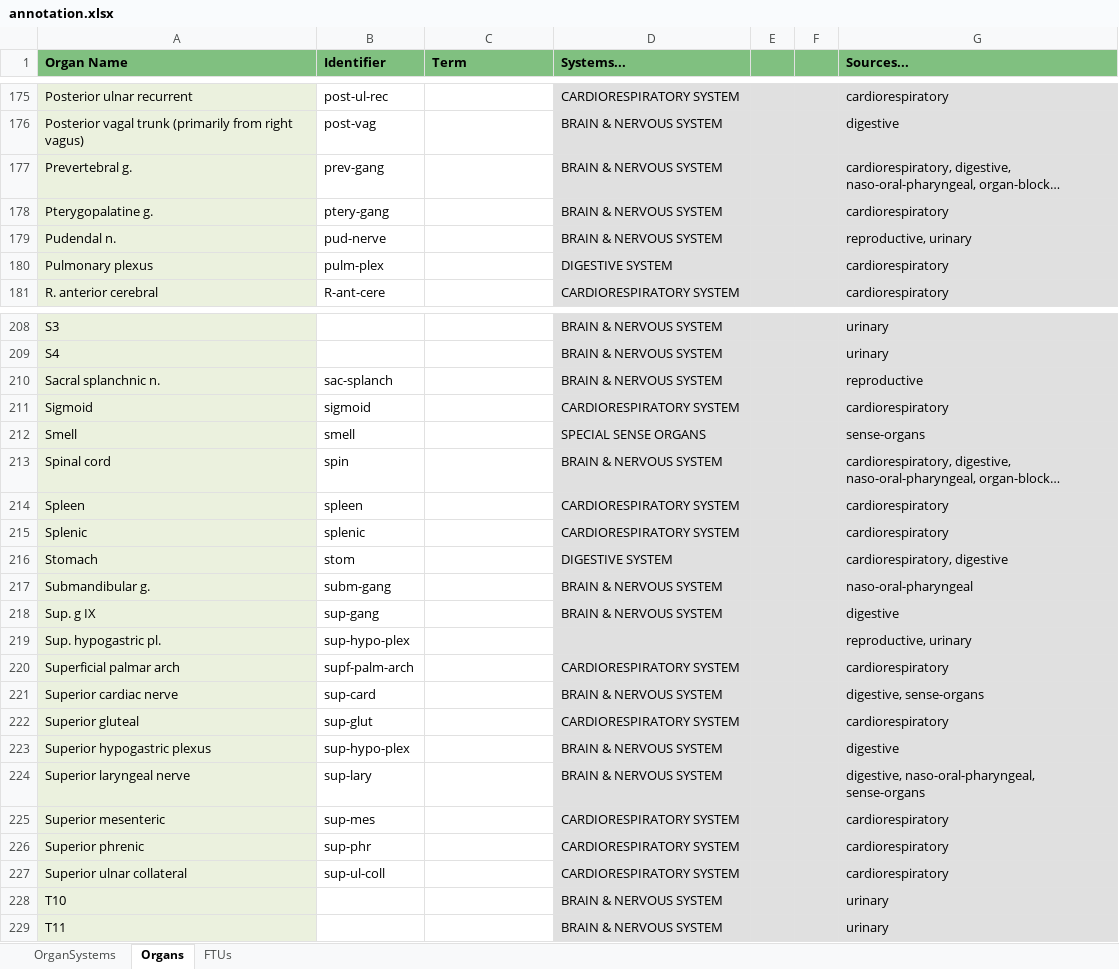
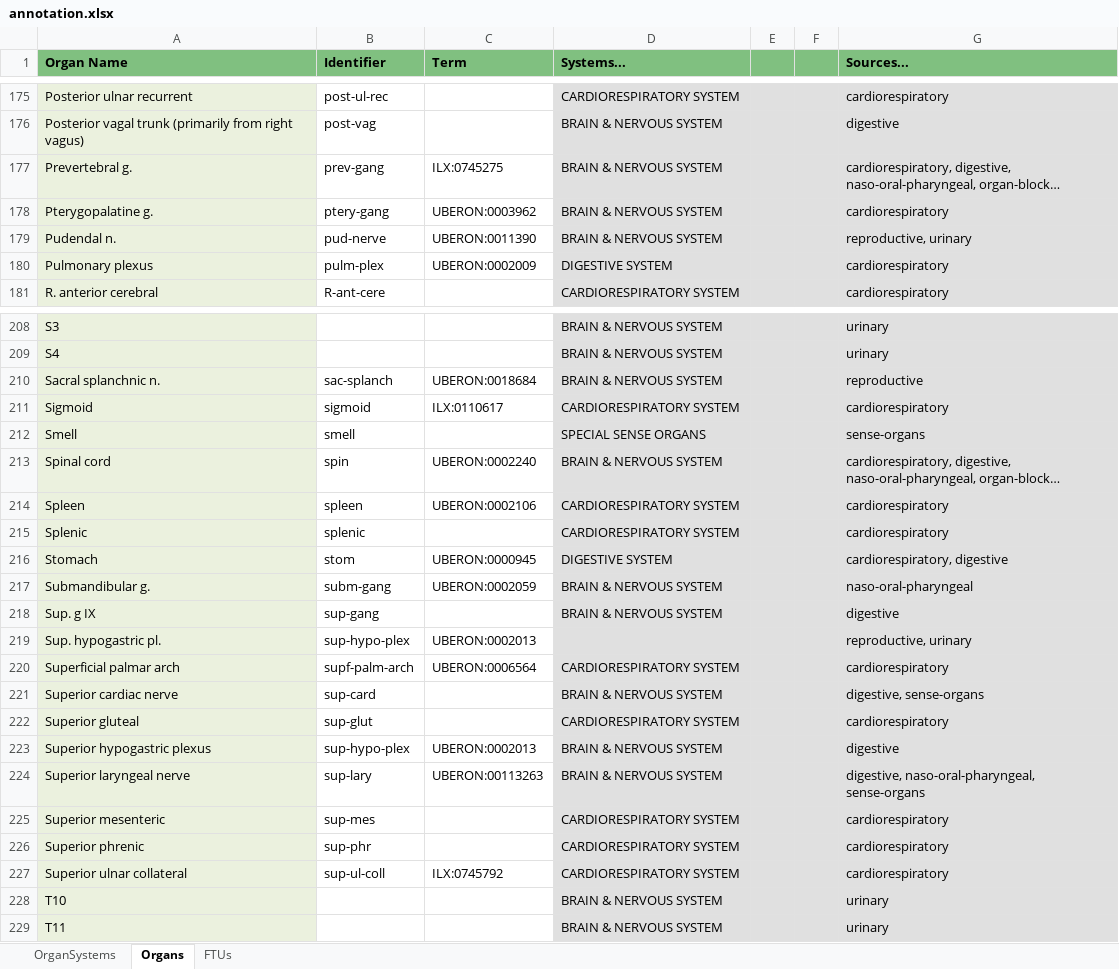
Before and after one commit to napakalas/functional-connectivity, an Excel workbook: annotation.xlsx, sheet Organs, drawn as a sheet; only a part is shown, gaps mark what is left out; long unchanged cells end in …; values as stored, in another font and other column widths than the file's, no borders; the diff covers the shown part only; the diff names each change by its address in the sheet, - before the commit and + after, or states it on an @@ line.

Commit message:
add identifiers and terms (organs)

```diff
--- a/annotation.xlsx (sheet Organs)
+++ b/annotation.xlsx (sheet Organs)
-C177 (Term): (empty)
+C177 (Term): ILX:0745275
-C178 (Term): (empty)
+C178 (Term): UBERON:0003962
-C179 (Term): (empty)
+C179 (Term): UBERON:0011390
-C180 (Term): (empty)
+C180 (Term): UBERON:0002009
-C210 (Term): (empty)
+C210 (Term): UBERON:0018684
-C211 (Term): (empty)
+C211 (Term): ILX:0110617
-C213 (Term): (empty)
+C213 (Term): UBERON:0002240
-C214 (Term): (empty)
+C214 (Term): UBERON:0002106
-C216 (Term): (empty)
+C216 (Term): UBERON:0000945
-C217 (Term): (empty)
+C217 (Term): UBERON:0002059
-C219 (Term): (empty)
+C219 (Term): UBERON:0002013
-C220 (Term): (empty)
+C220 (Term): UBERON:0006564
-C223 (Term): (empty)
+C223 (Term): UBERON:0002013
-C224 (Term): (empty)
+C224 (Term): UBERON:00113263
-C227 (Term): (empty)
+C227 (Term): ILX:0745792
```
Also changed, not shown: 54 edited cells elsewhere in this sheet.
